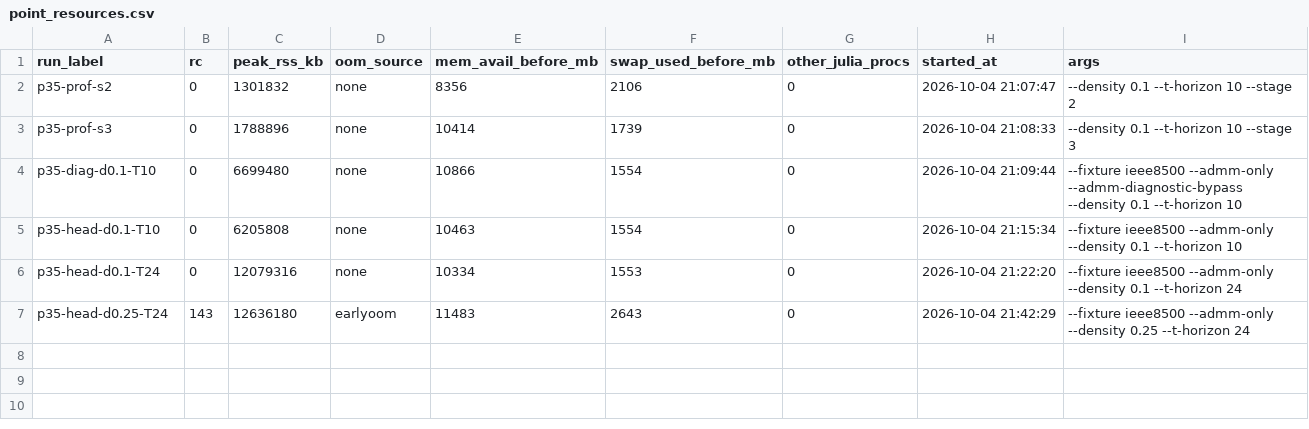
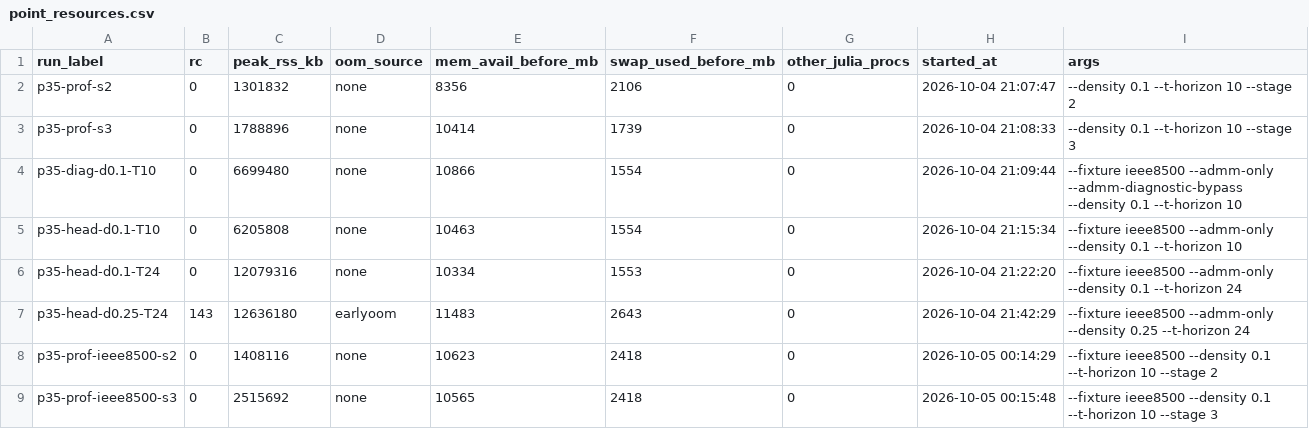
Before and after one commit to Bittencourt/TSO-DSO, a CSV file: results/ieee8500_benchmark/point_resources.csv, drawn as a sheet; the diff names each change by its address in the sheet, - before the commit and + after, or states it on an @@ line.

```diff
--- a/results/ieee8500_benchmark/point_resources.csv
+++ b/results/ieee8500_benchmark/point_resources.csv
+row 8: p35-prof-ieee8500-s2 | 0 | 1408116 | none | 10623 | 2418 | 0 | 2026-10-05 00:14:29 | --fixture ieee8500 --density 0.1 --t-horizon 10 --stage 2
+row 9: p35-prof-ieee8500-s3 | 0 | 2515692 | none | 10565 | 2418 | 0 | 2026-10-05 00:15:48 | --fixture ieee8500 --density 0.1 --t-horizon 10 --stage 3
```
Also changed, not shown: results/ieee8500_benchmark/memory_profile.csv, results/ieee8500_benchmark/memory_wall_recharacterization.csv, 14 other files.
